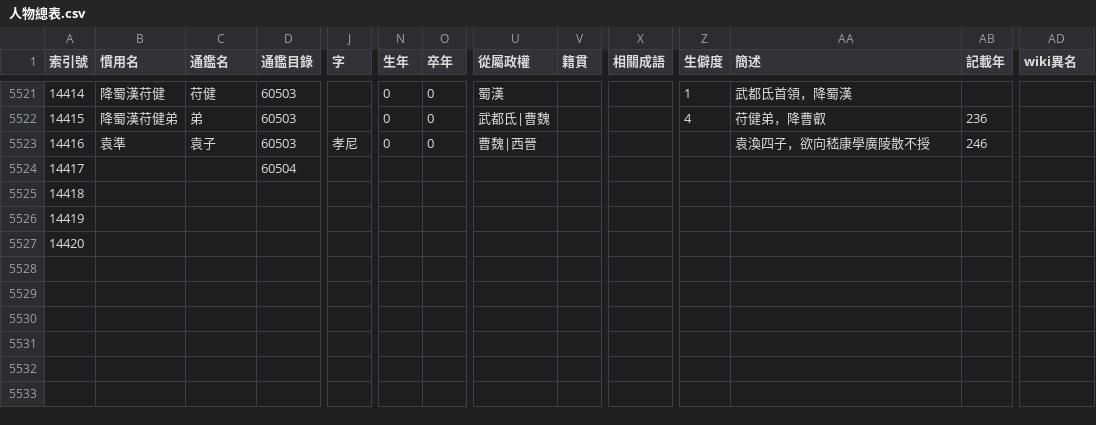
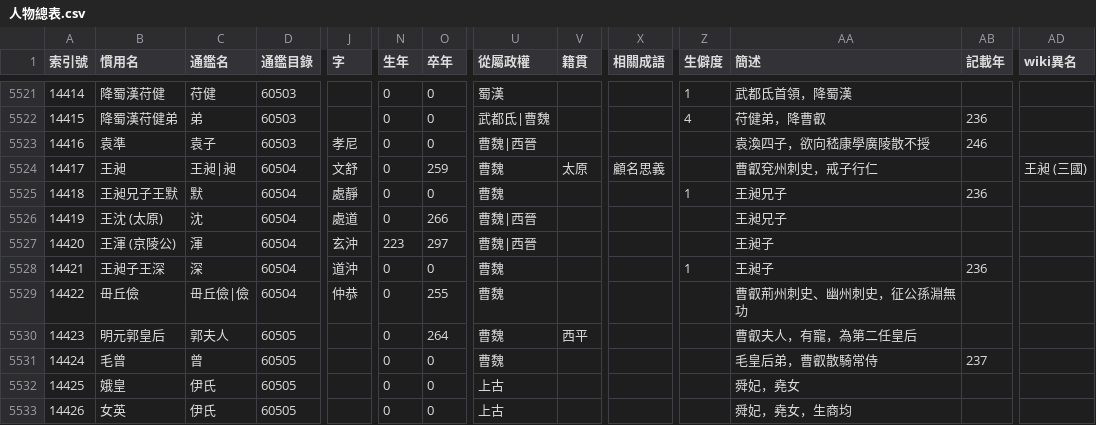
Before and after one commit to gintian/zizhitongjian, a CSV file: 1_主要數據/人物總表.csv, drawn as a sheet; only a part is shown, gaps mark what is left out; removed rows and columns are numbered as before the commit, all else as after; rows hold the shown columns only; the diff covers the shown part only; the diff names each change by its address in the sheet, - before the commit and + after, or states it on an @@ line.

```diff
--- a/1_主要數據/人物總表.csv
+++ b/1_主要數據/人物總表.csv
-row 5524: 14417 |  |  | 60504
@@ column A (索引號) renumbered between rows 5524 and 5526 @@
-B5524 (慣用名): (empty)
+B5524 (慣用名): 王昶
-C5524 (通鑑名): (empty)
+C5524 (通鑑名): 王昶|昶
-D5524:D5526 (通鑑目錄): (empty)
+D5524:D5526 (通鑑目錄): 60504
-J5524 (字): (empty)
+J5524 (字): 文舒
-N5524:N5526 (生年): (empty)
+N5524:N5526 (生年): 0
-O5524 (卒年): (empty)
+O5524 (卒年): 259
-U5524:U5525 (從屬政權): (empty)
+U5524:U5525 (從屬政權): 曹魏
-V5524 (籍貫): (empty)
+V5524 (籍貫): 太原
-X5524 (相關成語): (empty)
+X5524 (相關成語): 顧名思義
-AA5524 (簡述): (empty)
+AA5524 (簡述): 曹叡兗州刺史，戒子行仁
-AD5524 (wiki異名): (empty)
+AD5524 (wiki異名): 王昶 (三國)
-B5525 (慣用名): (empty)
+B5525 (慣用名): 王昶兄子王默
-C5525 (通鑑名): (empty)
+C5525 (通鑑名): 默
-J5525 (字): (empty)
+J5525 (字): 處靜
-O5525 (卒年): (empty)
+O5525 (卒年): 0
-Z5525 (生僻度): (empty)
+Z5525 (生僻度): 1
-AA5525:AA5526 (簡述): (empty)
+AA5525:AA5526 (簡述): 王昶兄子
-AB5525 (記載年): (empty)
+AB5525 (記載年): 236
-B5526 (慣用名): (empty)
+B5526 (慣用名): 王沈 (太原)
-C5526 (通鑑名): (empty)
+C5526 (通鑑名): 沈
-J5526 (字): (empty)
+J5526 (字): 處道
-O5526 (卒年): (empty)
+O5526 (卒年): 266
-U5526 (從屬政權): (empty)
+U5526 (從屬政權): 曹魏|西晉
+row 5527: 14420 | 王渾 (京陵公) | 渾 | 60504 | 玄沖 | 223 | 297 | 曹魏|西晉 |  |  |  | 王昶子
+row 5528: 14421 | 王昶子王深 | 深 | 60504 | 道沖 | 0 | 0 | 曹魏 |  |  | 1 | 王昶子 | 236
+row 5529: 14422 | 毌丘儉 | 毌丘儉|儉 | 60504 | 仲恭 | 0 | 255 | 曹魏 |  |  |  | 曹叡荊州刺史、幽州刺史，征公孫淵無功
+row 5530: 14423 | 明元郭皇后 | 郭夫人 | 60505 |  | 0 | 264 | 曹魏 | 西平 |  |  | 曹叡夫人，有寵，為第二任皇后
+row 5531: 14424 | 毛曾 | 曾 | 60505 |  | 0 | 0 | 曹魏 |  |  |  | 毛皇后弟，曹叡散騎常侍 | 237
+row 5532: 14425 | 娥皇 | 伊氏 | 60505 |  | 0 | 0 | 上古 |  |  |  | 舜妃，堯女
+row 5533: 14426 | 女英 | 伊氏 | 60505 |  | 0 | 0 | 上古 |  |  |  | 舜妃，堯女，生商均
```
Also changed, not shown: 4 added rows and 16 edited cells elsewhere in this file, 1_主要數據/通鑑目錄.csv, 4_通用專項/年號總表.csv, 4 other files.
